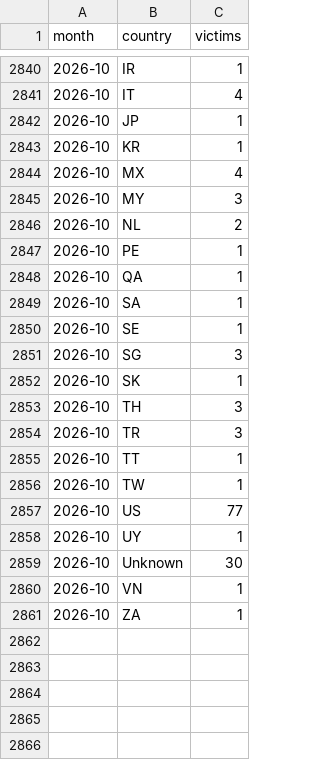
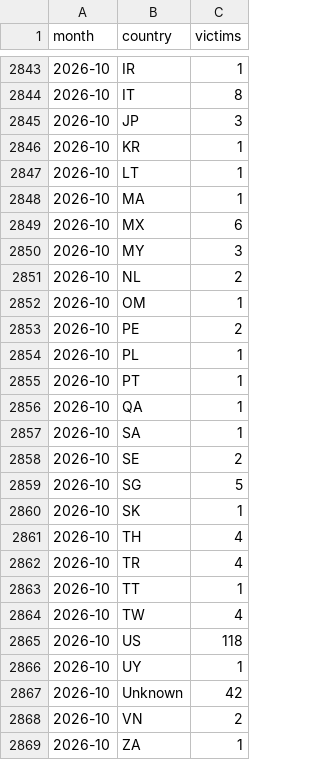
Before and after one commit to afosumanu/ransomware-economics, a CSV file: data/processed/monthly_by_country.csv, drawn as a sheet; only a part is shown, gaps mark what is left out; the diff covers the shown part only.

```diff
--- a/data/processed/monthly_by_country.csv
+++ b/data/processed/monthly_by_country.csv
@@ -2840,22 +2843,27 @@ month,country,victims
 2026-10,IR,1
-2026-10,IT,4
-2026-10,JP,1
+2026-10,IT,8
+2026-10,JP,3
 2026-10,KR,1
-2026-10,MX,4
+2026-10,LT,1
+2026-10,MA,1
+2026-10,MX,6
 2026-10,MY,3
 2026-10,NL,2
-2026-10,PE,1
+2026-10,OM,1
+2026-10,PE,2
+2026-10,PL,1
+2026-10,PT,1
 2026-10,QA,1
 2026-10,SA,1
-2026-10,SE,1
-2026-10,SG,3
+2026-10,SE,2
+2026-10,SG,5
 2026-10,SK,1
-2026-10,TH,3
-2026-10,TR,3
+2026-10,TH,4
+2026-10,TR,4
 2026-10,TT,1
-2026-10,TW,1
-2026-10,US,77
+2026-10,TW,4
+2026-10,US,118
 2026-10,UY,1
-2026-10,Unknown,30
-2026-10,VN,1
+2026-10,Unknown,42
+2026-10,VN,2
 2026-10,ZA,1
```
Also changed, not shown: 4 added rows, 1 removed row and 30 edited cells elsewhere in this file, data/processed/country_summary.csv, data/processed/monthly_by_group.csv, 1 other file.
